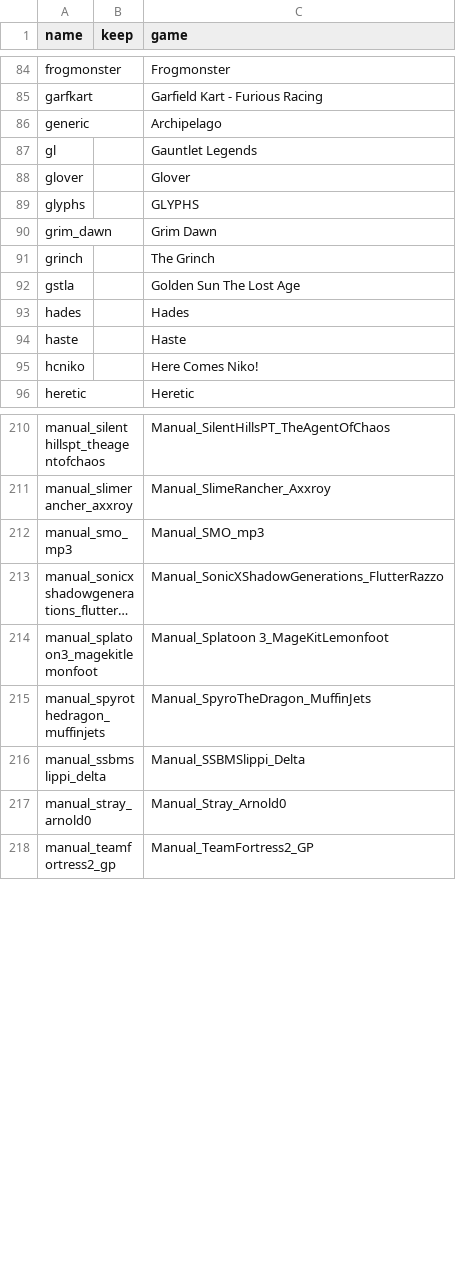
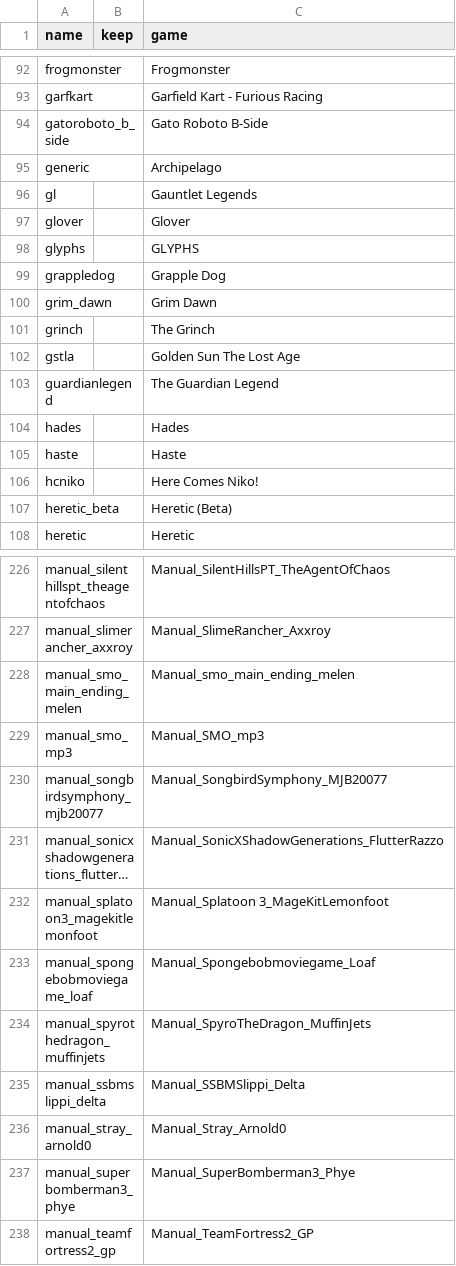
Before and after one commit to Neui/ap-misc, a CSV file: apworlds.csv, drawn as a sheet; only a part is shown, gaps mark what is left out; long unchanged cells end in …; the diff covers the shown part only; the diff names each change by its address in the sheet, - before the commit and + after, or states it on an @@ line.

```diff
--- a/apworlds.csv
+++ b/apworlds.csv
+row 94: gatoroboto_b_side |  | Gato Roboto B-Side
+row 99: grappledog |  | Grapple Dog
+row 103: guardianlegend |  | The Guardian Legend
+row 107: heretic_beta |  | Heretic (Beta)
+row 228: manual_smo_main_ending_melen |  | Manual_smo_main_ending_melen
+row 230: manual_songbirdsymphony_mjb20077 |  | Manual_SongbirdSymphony_MJB20077
+row 233: manual_spongebobmoviegame_loaf |  | Manual_Spongebobmoviegame_Loaf
+row 237: manual_superbomberman3_phye |  | Manual_SuperBomberman3_Phye
```
Also changed, not shown: 26 added rows and 22 moved rows elsewhere in this file.
